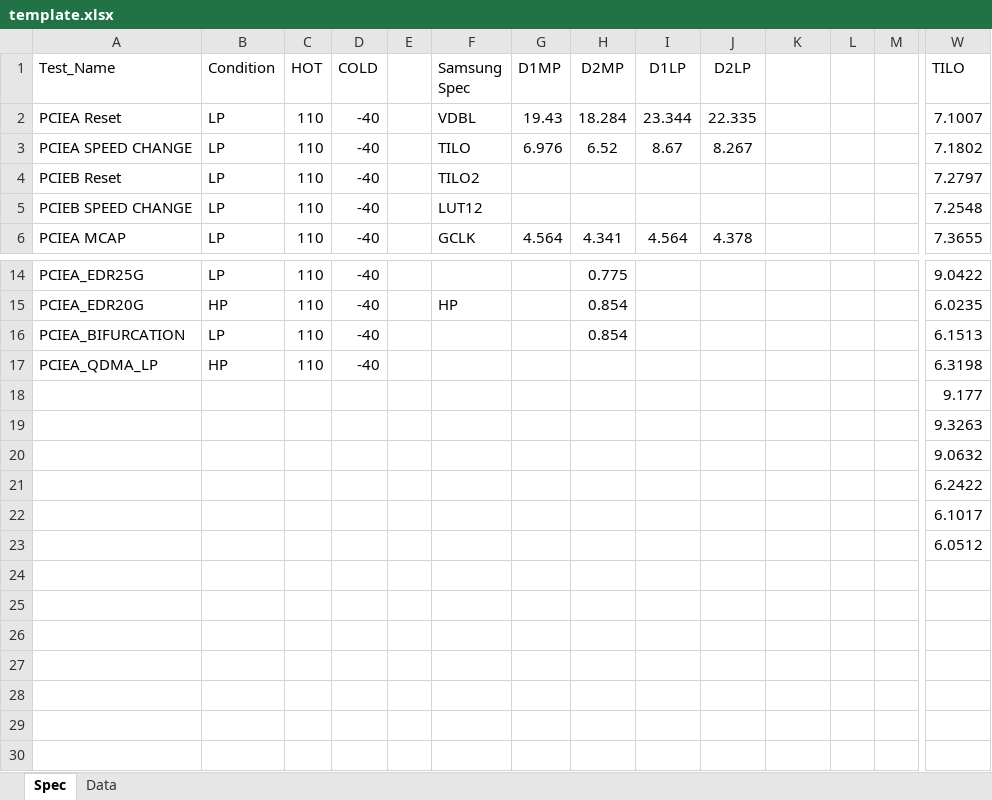
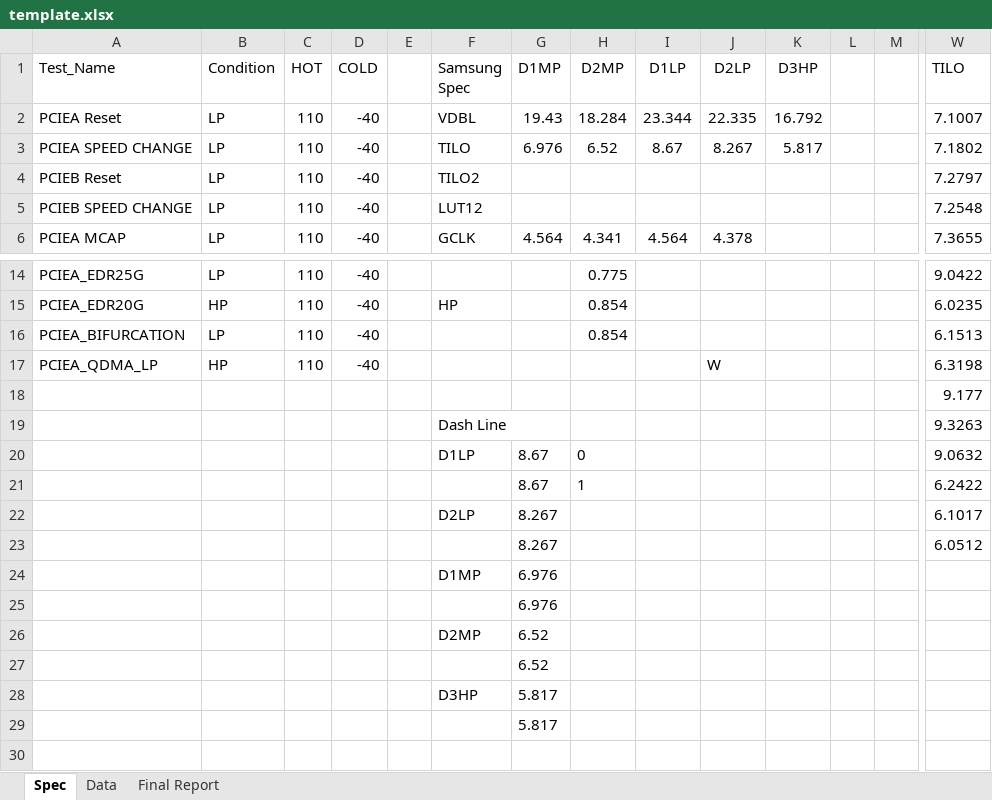
Before and after one commit to Gao-S-Hua/Data_Handle, an Excel workbook: utils/template.xlsx, sheet Spec, drawn as a sheet; only a part is shown, gaps mark what is left out; values as stored, in another font and other column widths than the file's, no borders; charts and pictures not drawn; removed rows and columns are numbered as before the commit, all else as after; rows hold the shown columns only; the diff names each change by its address in the sheet, - before the commit and + after, or states it on an @@ line.

```diff
--- a/utils/template.xlsx (sheet Spec)
+++ b/utils/template.xlsx (sheet Spec)
+sheet tab: Final Report
-K1: (empty)
+K1: D3HP
-K2 (D3HP): (empty)
+K2 (D3HP): 16.792
-K3 (D3HP): (empty)
+K3 (D3HP): 5.817
-J17 (D2LP): (empty)
+J17 (D2LP): W
-F19 (Samsung Spec): (empty)
+F19 (Samsung Spec): Dash Line
-row 20:  |  |  |  |  |  |  |  |  |  |  |  |  | 9.0632
+row 20:  |  |  |  |  | D1LP | 8.67 | 0 |  |  |  |  |  | 9.0632
-G21 (D1MP): (empty)
+G21 (D1MP): 8.67
-H21 (D2MP): (empty)
+H21 (D2MP): 1
-F22 (Samsung Spec): (empty)
+F22 (Samsung Spec): D2LP
-G22:G23 (D1MP): (empty)
+G22:G23 (D1MP): 8.267
-row 24: (empty)
+row 24:  |  |  |  |  | D1MP | 6.976
-G25 (D1MP): (empty)
+G25 (D1MP): 6.976
-row 26: (empty)
+row 26:  |  |  |  |  | D2MP | 6.52
-G27 (D1MP): (empty)
+G27 (D1MP): 6.52
-row 28: (empty)
+row 28:  |  |  |  |  | D3HP | 5.817
-G29 (D1MP): (empty)
+G29 (D1MP): 5.817
```
Also changed, not shown: charts or pictures, 1 other file.
